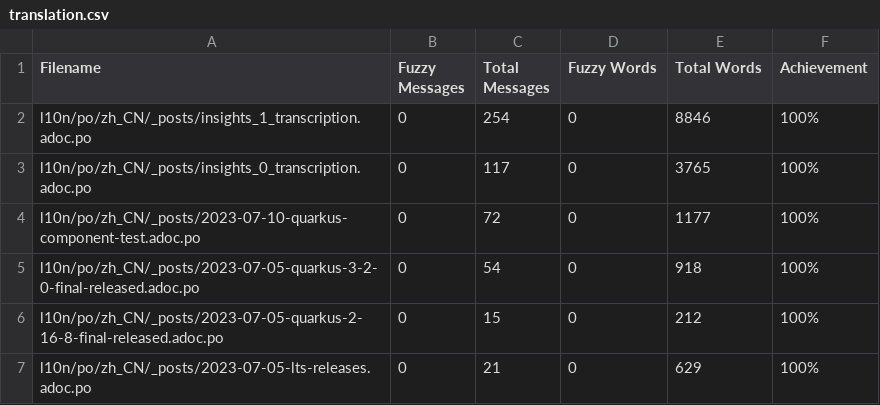
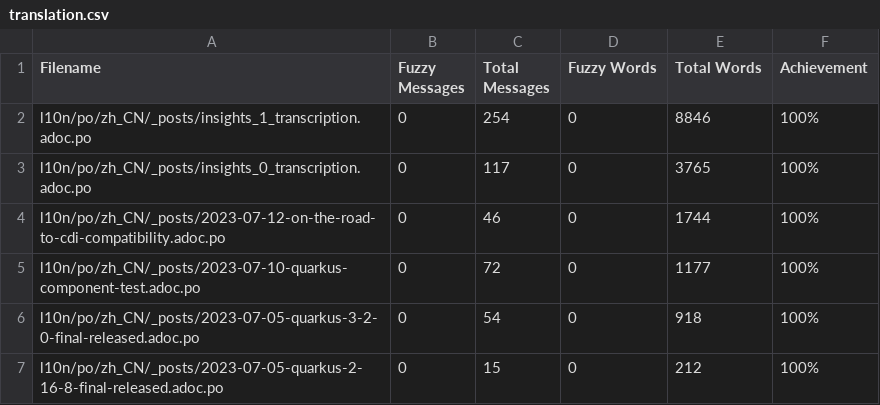
Before and after one commit to giant35/quarkusZH, a CSV file: l10n/stats/translation.csv, drawn as a sheet; only a part is shown; the shorter side is filled out with more unchanged rows.

Commit message:
Update translation stats

```diff
--- a/l10n/stats/translation.csv
+++ b/l10n/stats/translation.csv
@@ -3,2 +3,3 @@ l10n/po/zh_CN/_posts/insights_1_transcription.adoc.po,0,254,0,8846,100%
 l10n/po/zh_CN/_posts/insights_0_transcription.adoc.po,0,117,0,3765,100%
+l10n/po/zh_CN/_posts/2023-07-12-on-the-road-to-cdi-compatibility.adoc.po,0,46,0,1744,100%
 l10n/po/zh_CN/_posts/2023-07-10-quarkus-component-test.adoc.po,0,72,0,1177,100%
```
